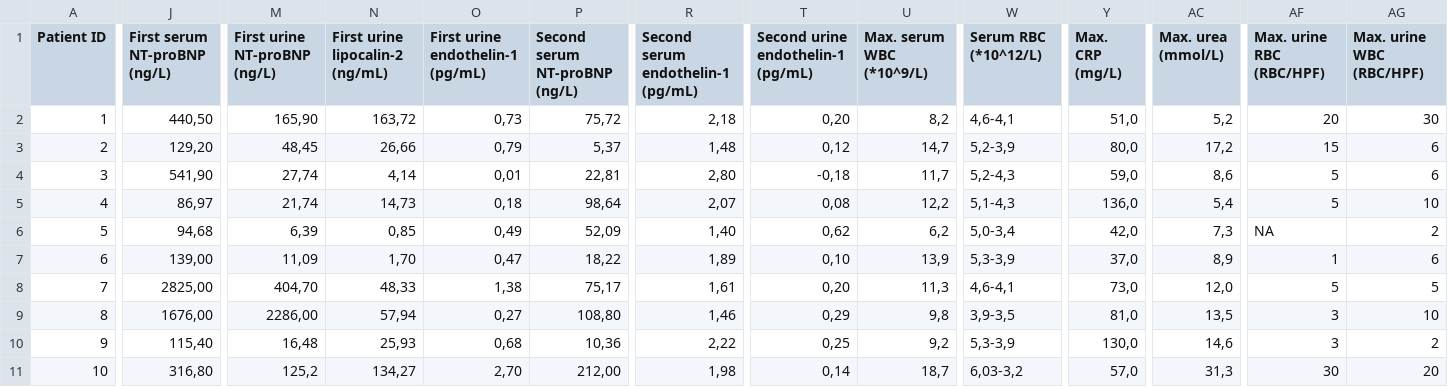
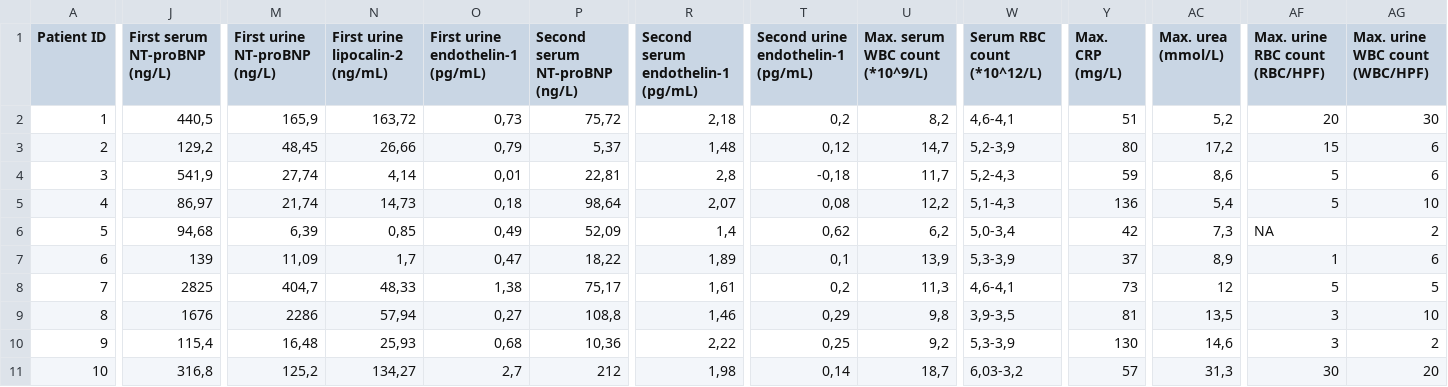
Before and after one commit to kbodulic/HFRS_biomarkers, a CSV file: HFRS_data_patients.csv, drawn as a sheet; only a part is shown, gaps mark what is left out; the diff covers the shown part only; the diff names each change by its address in the sheet, - before the commit and + after, or states it on an @@ line.

```diff
--- a/HFRS_data_patients.csv
+++ b/HFRS_data_patients.csv
-U1: Max. serum WBC (*10^9/L)
+U1: Max. serum WBC count (*10^9/L)
-W1: Serum RBC (*10^12/L)
+W1: Serum RBC count (*10^12/L)
-AF1: Max. urine RBC (RBC/HPF)
+AF1: Max. urine RBC count (RBC/HPF)
-AG1: Max. urine WBC (RBC/HPF)
+AG1: Max. urine WBC count (WBC/HPF)
-J2 (First serum NT-proBNP (ng/L)): 440,50
+J2 (First serum NT-proBNP (ng/L)): 440,5
-M2 (First urine NT-proBNP (ng/L)): 165,90
+M2 (First urine NT-proBNP (ng/L)): 165,9
-T2: 0,20
+T2: 0,2
-Y2 (Max. CRP (mg/L)): 51,0
+Y2 (Max. CRP (mg/L)): 51
-J3 (First serum NT-proBNP (ng/L)): 129,20
+J3 (First serum NT-proBNP (ng/L)): 129,2
-Y3 (Max. CRP (mg/L)): 80,0
+Y3 (Max. CRP (mg/L)): 80
-J4 (First serum NT-proBNP (ng/L)): 541,90
+J4 (First serum NT-proBNP (ng/L)): 541,9
-R4: 2,80
+R4: 2,8
-Y4 (Max. CRP (mg/L)): 59,0
+Y4 (Max. CRP (mg/L)): 59
-Y5 (Max. CRP (mg/L)): 136,0
+Y5 (Max. CRP (mg/L)): 136
-R6: 1,40
+R6: 1,4
-Y6 (Max. CRP (mg/L)): 42,0
+Y6 (Max. CRP (mg/L)): 42
-J7 (First serum NT-proBNP (ng/L)): 139,00
+J7 (First serum NT-proBNP (ng/L)): 139
-N7 (First urine lipocalin-2 (ng/mL)): 1,70
+N7 (First urine lipocalin-2 (ng/mL)): 1,7
-T7: 0,10
+T7: 0,1
-Y7 (Max. CRP (mg/L)): 37,0
+Y7 (Max. CRP (mg/L)): 37
-J8 (First serum NT-proBNP (ng/L)): 2825,00
+J8 (First serum NT-proBNP (ng/L)): 2825
-M8 (First urine NT-proBNP (ng/L)): 404,70
+M8 (First urine NT-proBNP (ng/L)): 404,7
-T8: 0,20
+T8: 0,2
-Y8 (Max. CRP (mg/L)): 73,0
+Y8 (Max. CRP (mg/L)): 73
-AC8 (Max. urea (mmol/L)): 12,0
+AC8 (Max. urea (mmol/L)): 12
-J9 (First serum NT-proBNP (ng/L)): 1676,00
+J9 (First serum NT-proBNP (ng/L)): 1676
-M9 (First urine NT-proBNP (ng/L)): 2286,00
+M9 (First urine NT-proBNP (ng/L)): 2286
-P9 (Second serum NT-proBNP (ng/L)): 108,80
+P9 (Second serum NT-proBNP (ng/L)): 108,8
-Y9 (Max. CRP (mg/L)): 81,0
+Y9 (Max. CRP (mg/L)): 81
-J10 (First serum NT-proBNP (ng/L)): 115,40
+J10 (First serum NT-proBNP (ng/L)): 115,4
-Y10 (Max. CRP (mg/L)): 130,0
+Y10 (Max. CRP (mg/L)): 130
-J11 (First serum NT-proBNP (ng/L)): 316,80
+J11 (First serum NT-proBNP (ng/L)): 316,8
-O11 (First urine endothelin-1 (pg/mL)): 2,70
+O11 (First urine endothelin-1 (pg/mL)): 2,7
-P11 (Second serum NT-proBNP (ng/L)): 212,00
+P11 (Second serum NT-proBNP (ng/L)): 212
-Y11 (Max. CRP (mg/L)): 57,0
+Y11 (Max. CRP (mg/L)): 57
```
Also changed, not shown: 63 edited cells elsewhere in this file, 1 other file.
